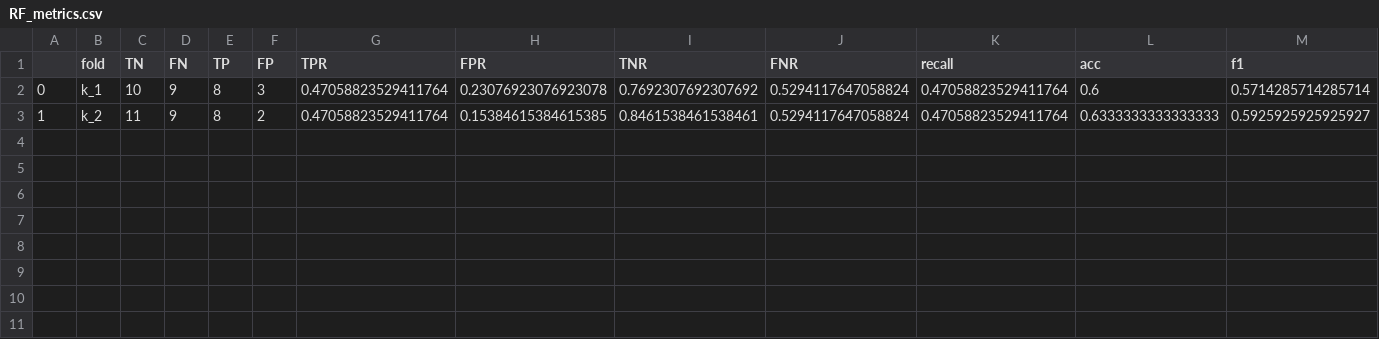
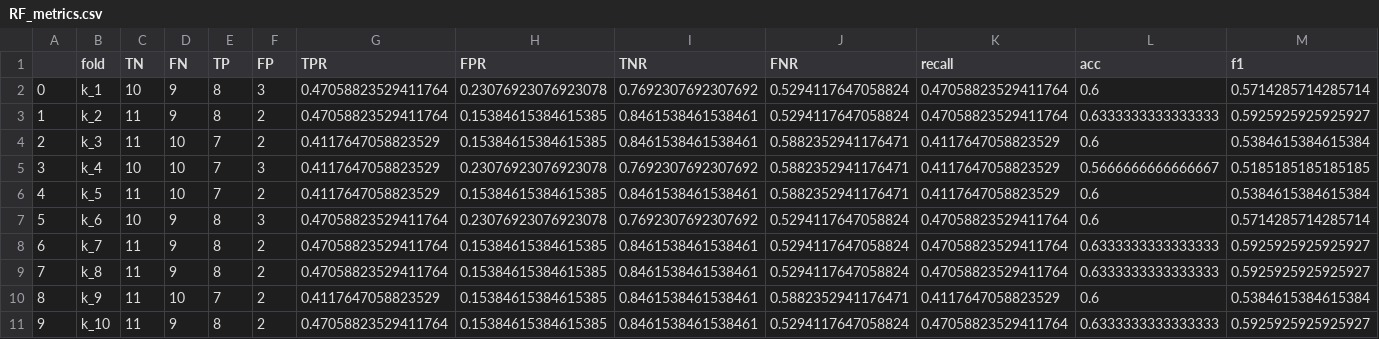
Before and after one commit to aduquet/PMR_SoftwareMetrics-VST22, a CSV file: RF_metrics.csv, drawn as a sheet; only a part is shown; rows hold the shown columns only; the diff names each change by its address in the sheet, - before the commit and + after, or states it on an @@ line.

```diff
--- a/RF_metrics.csv
+++ b/RF_metrics.csv
+row 4: 2 | k_3 | 11 | 10 | 7 | 2 | 0.4117647058823529 | 0.15384615384615385 | 0.8461538461538461 | 0.5882352941176471 | 0.4117647058823529 | 0.6 | 0.5384615384615384
+row 5: 3 | k_4 | 10 | 10 | 7 | 3 | 0.4117647058823529 | 0.23076923076923078 | 0.7692307692307692 | 0.5882352941176471 | 0.4117647058823529 | 0.5666666666666667 | 0.5185185185185185
+row 6: 4 | k_5 | 11 | 10 | 7 | 2 | 0.4117647058823529 | 0.15384615384615385 | 0.8461538461538461 | 0.5882352941176471 | 0.4117647058823529 | 0.6 | 0.5384615384615384
+row 7: 5 | k_6 | 10 | 9 | 8 | 3 | 0.47058823529411764 | 0.23076923076923078 | 0.7692307692307692 | 0.5294117647058824 | 0.47058823529411764 | 0.6 | 0.5714285714285714
+row 8: 6 | k_7 | 11 | 9 | 8 | 2 | 0.47058823529411764 | 0.15384615384615385 | 0.8461538461538461 | 0.5294117647058824 | 0.47058823529411764 | 0.6333333333333333 | 0.5925925925925927
+row 9: 7 | k_8 | 11 | 9 | 8 | 2 | 0.47058823529411764 | 0.15384615384615385 | 0.8461538461538461 | 0.5294117647058824 | 0.47058823529411764 | 0.6333333333333333 | 0.5925925925925927
+row 10: 8 | k_9 | 11 | 10 | 7 | 2 | 0.4117647058823529 | 0.15384615384615385 | 0.8461538461538461 | 0.5882352941176471 | 0.4117647058823529 | 0.6 | 0.5384615384615384
+row 11: 9 | k_10 | 11 | 9 | 8 | 2 | 0.47058823529411764 | 0.15384615384615385 | 0.8461538461538461 | 0.5294117647058824 | 0.47058823529411764 | 0.6333333333333333 | 0.5925925925925927
```
Also changed, not shown: 2 other files.
